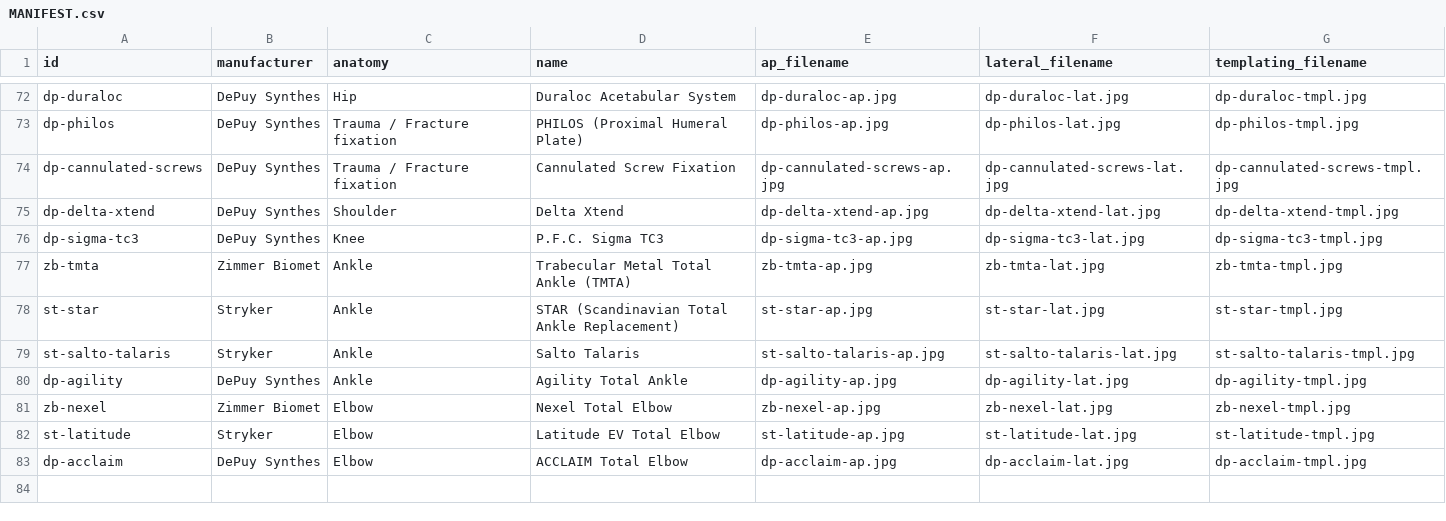
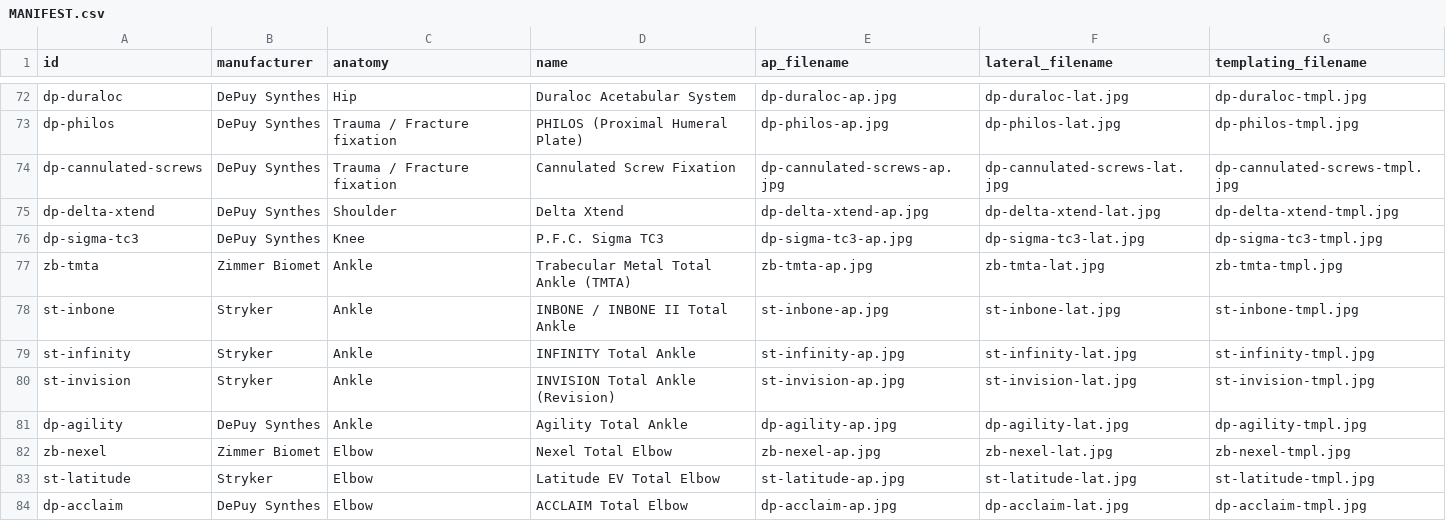
Before and after one commit to conormd/super-duper-fiesta, a CSV file: public/radiographs/MANIFEST.csv, drawn as a sheet; only a part is shown, gaps mark what is left out; removed rows and columns are numbered as before the commit, all else as after; the diff names each change by its address in the sheet, - before the commit and + after, or states it on an @@ line.

```diff
--- a/public/radiographs/MANIFEST.csv
+++ b/public/radiographs/MANIFEST.csv
-row 78: st-star | Stryker | Ankle | STAR (Scandinavian Total Ankle Replacement) | st-star-ap.jpg | st-star-lat.jpg | st-star-tmpl.jpg
-row 79: st-salto-talaris | Stryker | Ankle | Salto Talaris | st-salto-talaris-ap.jpg | st-salto-talaris-lat.jpg | st-salto-talaris-tmpl.jpg
+row 78: st-inbone | Stryker | Ankle | INBONE / INBONE II Total Ankle | st-inbone-ap.jpg | st-inbone-lat.jpg | st-inbone-tmpl.jpg
+row 79: st-infinity | Stryker | Ankle | INFINITY Total Ankle | st-infinity-ap.jpg | st-infinity-lat.jpg | st-infinity-tmpl.jpg
+row 80: st-invision | Stryker | Ankle | INVISION Total Ankle (Revision) | st-invision-ap.jpg | st-invision-lat.jpg | st-invision-tmpl.jpg
```
Also changed, not shown: 1 other file.
